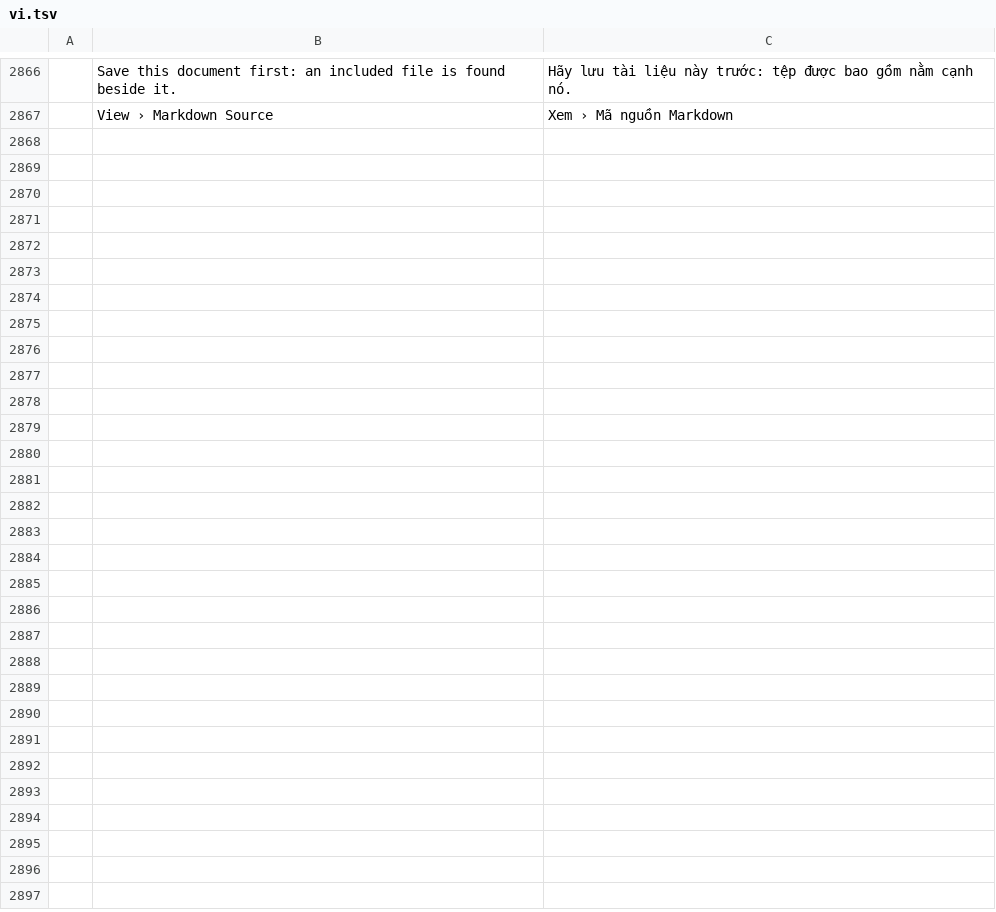
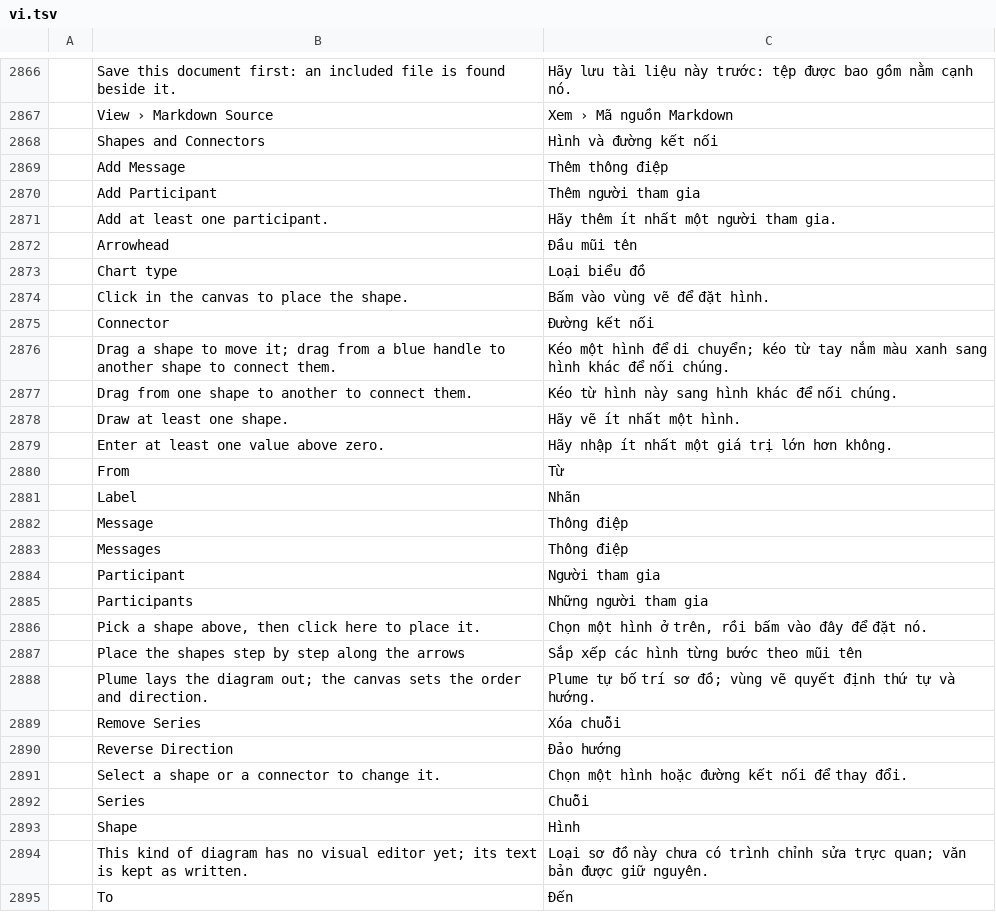
Before and after one commit to TheLazyGeekGuy/plume, a TSV file: crates/ui-egui/src/i18n/vi.tsv, drawn as a sheet; only a part is shown, gaps mark what is left out; the diff names each change by its address in the sheet, - before the commit and + after, or states it on an @@ line.

```diff
--- a/crates/ui-egui/src/i18n/vi.tsv
+++ b/crates/ui-egui/src/i18n/vi.tsv
+row 2868:  | Shapes and Connectors | Hình và đường kết nối
+row 2869:  | Add Message | Thêm thông điệp
+row 2870:  | Add Participant | Thêm người tham gia
+row 2871:  | Add at least one participant. | Hãy thêm ít nhất một người tham gia.
+row 2872:  | Arrowhead | Đầu mũi tên
+row 2873:  | Chart type | Loại biểu đồ
+row 2874:  | Click in the canvas to place the shape. | Bấm vào vùng vẽ để đặt hình.
+row 2875:  | Connector | Đường kết nối
+row 2876:  | Drag a shape to move it; drag from a blue handle to another shape to connect them. | Kéo một hình để di chuyển; kéo từ tay nắm màu xanh sang hình khác để nối chúng.
+row 2877:  | Drag from one shape to another to connect them. | Kéo từ hình này sang hình khác để nối chúng.
+row 2878:  | Draw at least one shape. | Hãy vẽ ít nhất một hình.
+row 2879:  | Enter at least one value above zero. | Hãy nhập ít nhất một giá trị lớn hơn không.
+row 2880:  | From | Từ
+row 2881:  | Label | Nhãn
+row 2882:  | Message | Thông điệp
+row 2883:  | Messages | Thông điệp
+row 2884:  | Participant | Người tham gia
+row 2885:  | Participants | Những người tham gia
+row 2886:  | Pick a shape above, then click here to place it. | Chọn một hình ở trên, rồi bấm vào đây để đặt nó.
+row 2887:  | Place the shapes step by step along the arrows | Sắp xếp các hình từng bước theo mũi tên
+row 2888:  | Plume lays the diagram out; the canvas sets the order and direction. | Plume tự bố trí sơ đồ; vùng vẽ quyết định thứ tự và hướng.
+row 2889:  | Remove Series | Xóa chuỗi
+row 2890:  | Reverse Direction | Đảo hướng
+row 2891:  | Select a shape or a connector to change it. | Chọn một hình hoặc đường kết nối để thay đổi.
+row 2892:  | Series | Chuỗi
+row 2893:  | Shape | Hình
+row 2894:  | This kind of diagram has no visual editor yet; its text is kept as written. | Loại sơ đồ này chưa có trình chỉnh sửa trực quan; văn bản được giữ nguyên.
+row 2895:  | To | Đến
```
Also changed, not shown: crates/ui-egui/src/i18n/fr.tsv, crates/ui-egui/src/i18n/hr.tsv, 34 other files.
